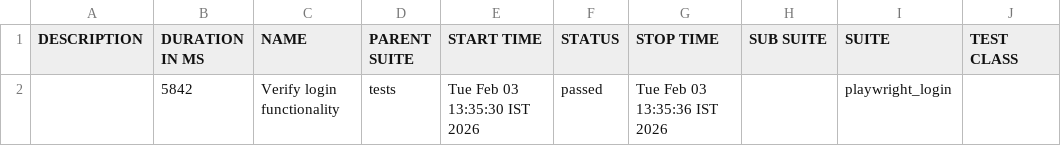
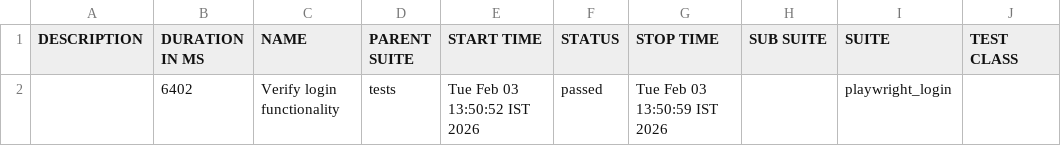
Before and after one commit to 77Dhruvil/playwright_allure_Report, a CSV file: allure-report/data/suites.csv, drawn as a sheet; only a part is shown; the diff names each change by its address in the sheet, - before the commit and + after, or states it on an @@ line.

Commit message:
Add Allure report for GitHub Pages

```diff
--- a/allure-report/data/suites.csv
+++ b/allure-report/data/suites.csv
-B2 (DURATION IN MS): 5842
+B2 (DURATION IN MS): 6402
-E2 (START TIME): Tue Feb 03 13:35:30 IST 2026
+E2 (START TIME): Tue Feb 03 13:50:52 IST 2026
-G2 (STOP TIME): Tue Feb 03 13:35:36 IST 2026
+G2 (STOP TIME): Tue Feb 03 13:50:59 IST 2026
```
Also changed, not shown: 21 other files.
